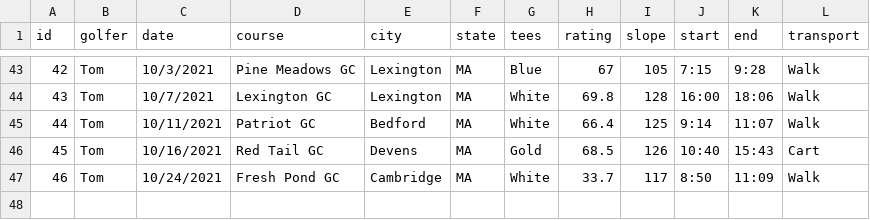
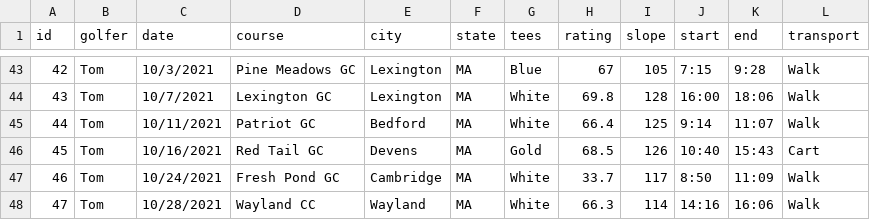
Before and after one commit to TK2575/golf-stats, a CSV file: src/main/resources/data/shot-by-shot/rounds.csv, drawn as a sheet; only a part is shown, gaps mark what is left out; the diff names each change by its address in the sheet, - before the commit and + after, or states it on an @@ line.

```diff
--- a/src/main/resources/data/shot-by-shot/rounds.csv
+++ b/src/main/resources/data/shot-by-shot/rounds.csv
+row 48: 47 | Tom | 10/28/2021 | Wayland CC | Wayland | MA | White | 66.3 | 114 | 14:16 | 16:06 | Walk
```
Also changed, not shown: src/main/resources/data/shot-by-shot/shots.csv.
